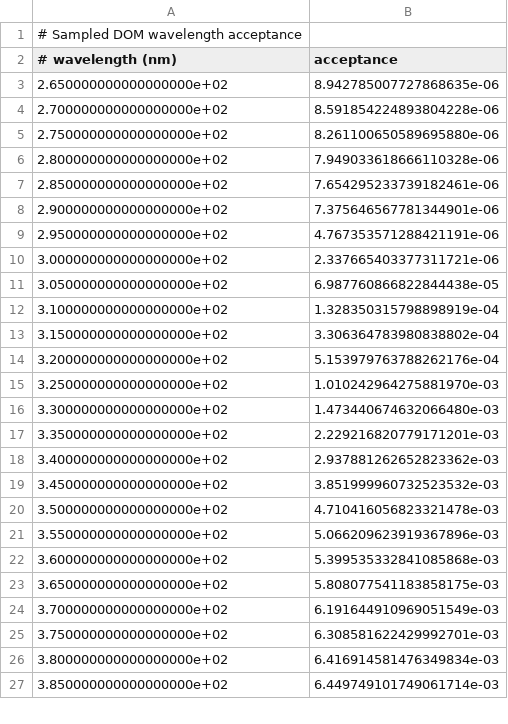
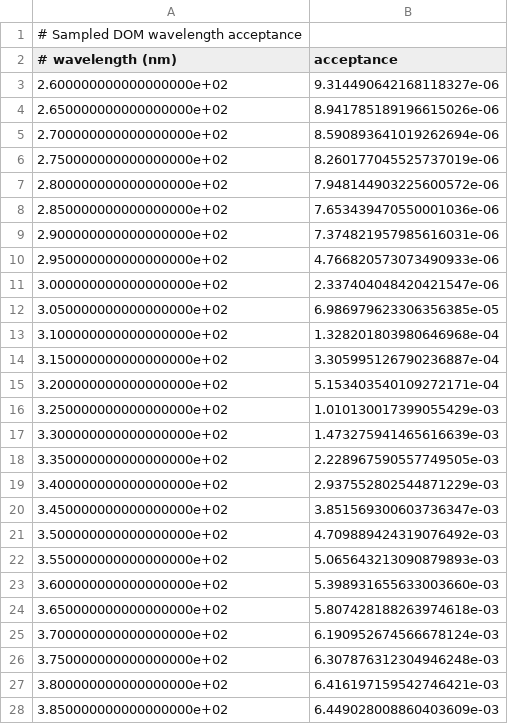
Before and after one commit to icecube/retro, a CSV file: data/sampled_dom_wavelength_acceptance.csv, drawn as a sheet; only a part is shown; the diff covers the shown part only.

```diff
--- a/data/sampled_dom_wavelength_acceptance.csv
+++ b/data/sampled_dom_wavelength_acceptance.csv
@@ -2,26 +2,27 @@
 # wavelength (nm), acceptance
-2.650000000000000000e+02,8.942785007727868635e-06
-2.700000000000000000e+02,8.591854224893804228e-06
-2.750000000000000000e+02,8.261100650589695880e-06
-2.800000000000000000e+02,7.949033618666110328e-06
-2.850000000000000000e+02,7.654295233739182461e-06
-2.900000000000000000e+02,7.375646567781344901e-06
-2.950000000000000000e+02,4.767353571288421191e-06
-3.000000000000000000e+02,2.337665403377311721e-06
-3.050000000000000000e+02,6.987760866822844438e-05
-3.100000000000000000e+02,1.328350315798898919e-04
-3.150000000000000000e+02,3.306364783980838802e-04
-3.200000000000000000e+02,5.153979763788262176e-04
-3.250000000000000000e+02,1.010242964275881970e-03
-3.300000000000000000e+02,1.473440674632066480e-03
-3.350000000000000000e+02,2.229216820779171201e-03
-3.400000000000000000e+02,2.937881262652823362e-03
-3.450000000000000000e+02,3.851999960732523532e-03
-3.500000000000000000e+02,4.710416056823321478e-03
-3.550000000000000000e+02,5.066209623919367896e-03
-3.600000000000000000e+02,5.399535332841085868e-03
-3.650000000000000000e+02,5.808077541183858175e-03
-3.700000000000000000e+02,6.191644910969051549e-03
-3.750000000000000000e+02,6.308581622429992701e-03
-3.800000000000000000e+02,6.416914581476349834e-03
-3.850000000000000000e+02,6.449749101749061714e-03
+2.600000000000000000e+02,9.314490642168118327e-06
+2.650000000000000000e+02,8.941785189196615026e-06
+2.700000000000000000e+02,8.590893641019262694e-06
+2.750000000000000000e+02,8.260177045525737019e-06
+2.800000000000000000e+02,7.948144903225600572e-06
+2.850000000000000000e+02,7.653439470550001036e-06
+2.900000000000000000e+02,7.374821957985616031e-06
+2.950000000000000000e+02,4.766820573073490933e-06
+3.000000000000000000e+02,2.337404048420421547e-06
+3.050000000000000000e+02,6.986979623306356385e-05
+3.100000000000000000e+02,1.328201803980646968e-04
+3.150000000000000000e+02,3.305995126790236887e-04
+3.200000000000000000e+02,5.153403540109272171e-04
+3.250000000000000000e+02,1.010130017399055429e-03
+3.300000000000000000e+02,1.473275941465616639e-03
+3.350000000000000000e+02,2.228967590557749505e-03
+3.400000000000000000e+02,2.937552802544871229e-03
+3.450000000000000000e+02,3.851569300603736347e-03
+3.500000000000000000e+02,4.709889424319076492e-03
+3.550000000000000000e+02,5.065643213090879893e-03
+3.600000000000000000e+02,5.398931655633003660e-03
+3.650000000000000000e+02,5.807428188263974618e-03
+3.700000000000000000e+02,6.190952674566678124e-03
+3.750000000000000000e+02,6.307876312304946248e-03
+3.800000000000000000e+02,6.416197159542746421e-03
+3.850000000000000000e+02,6.449028008860403609e-03
```
Also changed, not shown: 1 added row and 58 edited cells elsewhere in this file, 8 other files.
